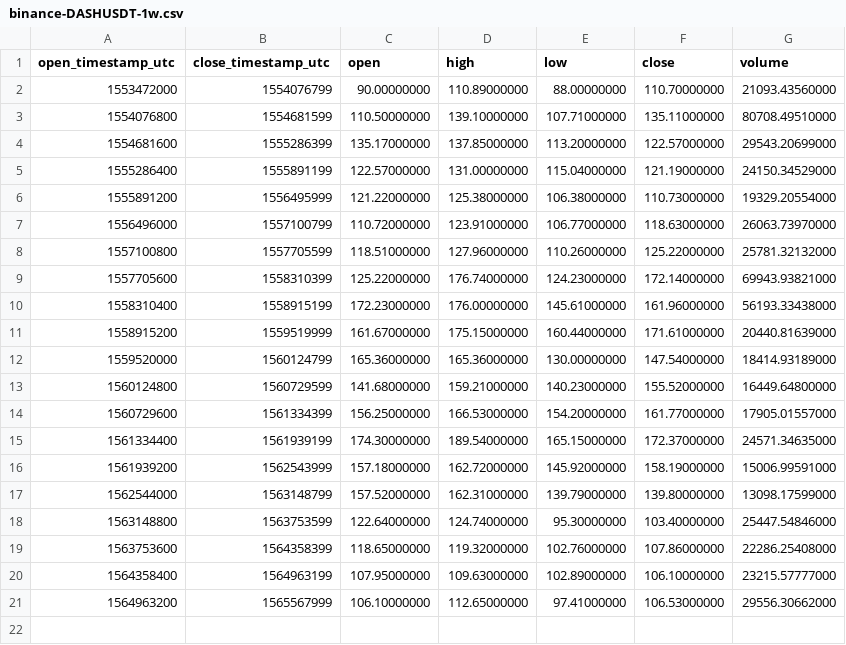
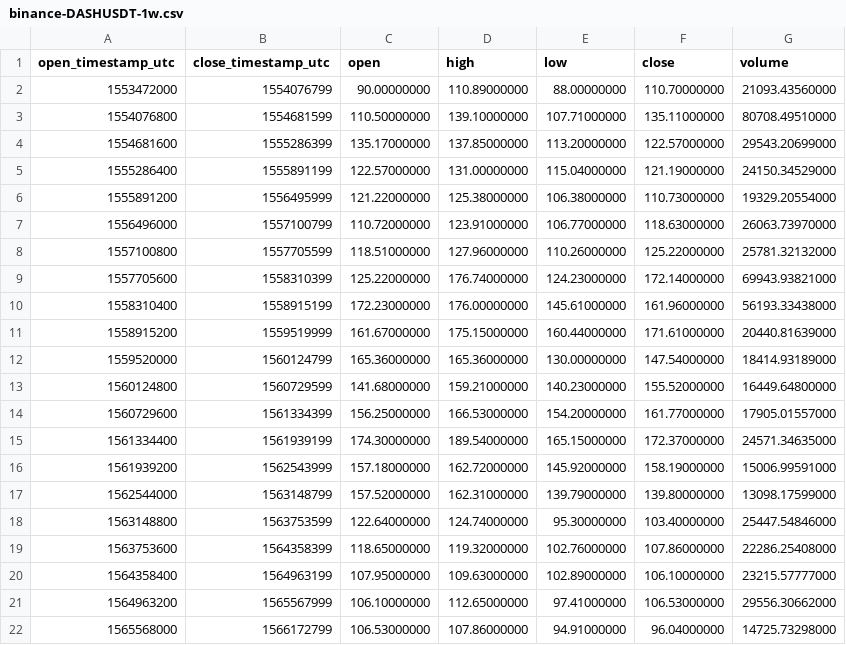
Before and after one commit to cryptobigbro/binance-DASHUSDT, a CSV file: binance-DASHUSDT-1w.csv, drawn as a sheet.

```diff
--- a/binance-DASHUSDT-1w.csv
+++ b/binance-DASHUSDT-1w.csv
@@ -21 +21,2 @@ open_timestamp_utc,close_timestamp_utc,open,high,low,close,volume
 1564963200,1565567999,106.10000000,112.65000000,97.41000000,106.53000000,29556.30662000
+1565568000,1566172799,106.53000000,107.86000000,94.91000000,96.04000000,14725.73298000
```
Also changed, not shown: binance-DASHUSDT-1d.csv, binance-DASHUSDT-1h.csv.
